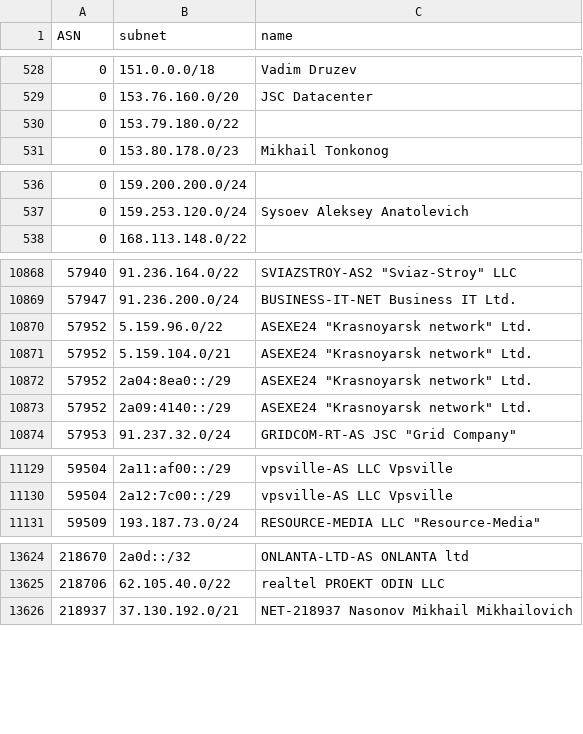
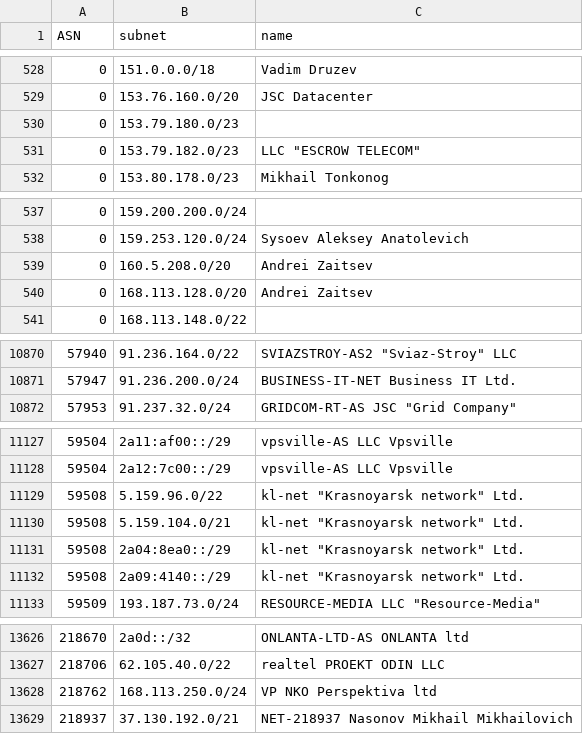
Before and after one commit to esergion/subnets-fetcher, a CSV file: countries/ru/subnets.csv, drawn as a sheet; only a part is shown, gaps mark what is left out; the diff covers the shown part only.

```diff
--- a/countries/ru/subnets.csv
+++ b/countries/ru/subnets.csv
@@ -529,3 +529,4 @@ ASN,subnet,name
 0,153.76.160.0/20,JSC Datacenter
-0,153.79.180.0/22,
+0,153.79.180.0/23,
+0,153.79.182.0/23,"LLC ""ESCROW TELECOM"""
 0,153.80.178.0/23,Mikhail Tonkonog
@@ -537,2 +538,4 @@ ASN,subnet,name
 0,159.253.120.0/24,Sysoev Aleksey Anatolevich
+0,160.5.208.0/20,Andrei Zaitsev
+0,168.113.128.0/20,Andrei Zaitsev
 0,168.113.148.0/22,
@@ -10869,6 +10871,2 @@ ASN,subnet,name
 57947,91.236.200.0/24,BUSINESS-IT-NET Business IT Ltd.
-57952,5.159.96.0/22,"ASEXE24 ""Krasnoyarsk network"" Ltd."
-57952,5.159.104.0/21,"ASEXE24 ""Krasnoyarsk network"" Ltd."
-57952,2a04:8ea0::/29,"ASEXE24 ""Krasnoyarsk network"" Ltd."
-57952,2a09:4140::/29,"ASEXE24 ""Krasnoyarsk network"" Ltd."
 57953,91.237.32.0/24,"GRIDCOM-RT-AS JSC ""Grid Company"""
@@ -11130,2 +11128,6 @@ ASN,subnet,name
 59504,2a12:7c00::/29,vpsville-AS LLC Vpsville
+59508,5.159.96.0/22,"kl-net ""Krasnoyarsk network"" Ltd."
+59508,5.159.104.0/21,"kl-net ""Krasnoyarsk network"" Ltd."
+59508,2a04:8ea0::/29,"kl-net ""Krasnoyarsk network"" Ltd."
+59508,2a09:4140::/29,"kl-net ""Krasnoyarsk network"" Ltd."
 59509,193.187.73.0/24,"RESOURCE-MEDIA LLC ""Resource-Media"""
@@ -13625,2 +13627,3 @@ ASN,subnet,name
 218706,62.105.40.0/22,realtel PROEKT ODIN LLC
+218762,168.113.250.0/24,VP NKO Perspektiva ltd
 218937,37.130.192.0/21,NET-218937 Nasonov Mikhail Mikhailovich
```
Also changed, not shown: 1 removed row and 2 edited cells elsewhere in this file, 1 other file.
